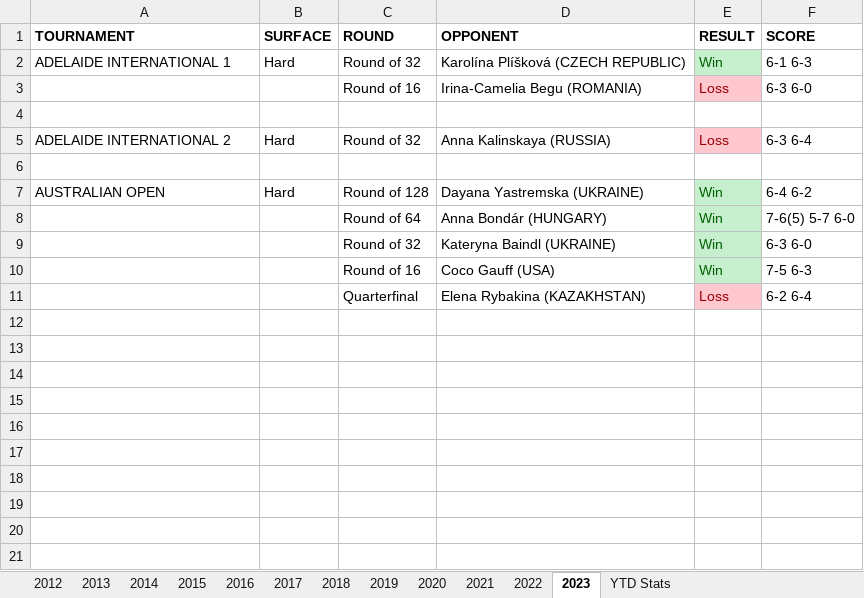
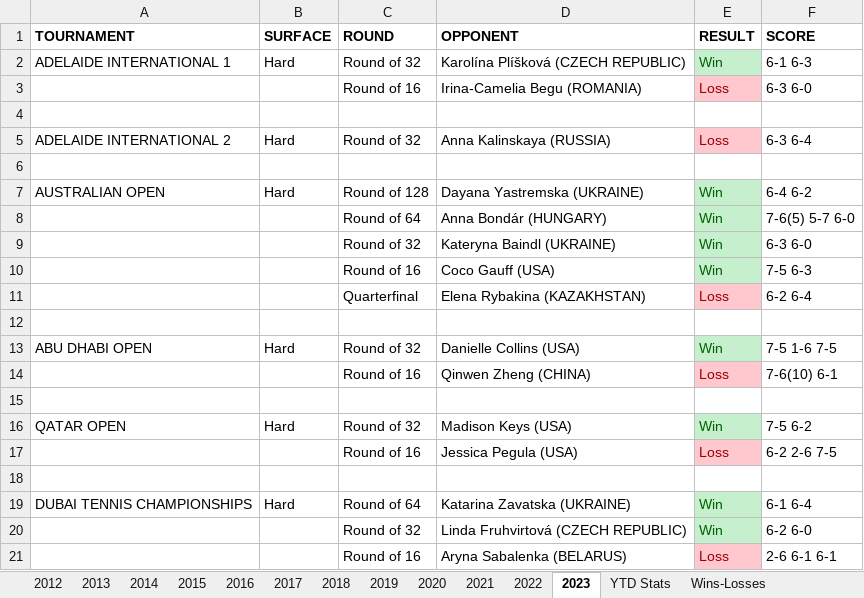
Before and after one commit to soumyavajjhala/soumyavajjhala.github.io, an Excel workbook: Tennis/WTA Tour/Jeļena Ostapenko.xlsx, sheet 2023, drawn as a sheet; values as stored, in another font and other column widths than the file's, no borders; the diff names each change by its address in the sheet, - before the commit and + after, or states it on an @@ line.

Commit message:
Update tennis

```diff
--- a/Tennis/WTA Tour/Jeļena Ostapenko.xlsx (sheet 2023)
+++ b/Tennis/WTA Tour/Jeļena Ostapenko.xlsx (sheet 2023)
+sheet tab: Wins-Losses
+row 12: (empty)
+row 13: ABU DHABI OPEN | Hard | Round of 32 | Danielle Collins (USA) | Win | 7-5 1-6 7-5
+row 14:  |  | Round of 16 | Qinwen Zheng (CHINA) | Loss | 7-6(10) 6-1
+row 15: (empty)
+row 16: QATAR OPEN | Hard | Round of 32 | Madison Keys (USA) | Win | 7-5 6-2
+row 17:  |  | Round of 16 | Jessica Pegula (USA) | Loss | 6-2 2-6 7-5
+row 18: (empty)
+row 19: DUBAI TENNIS CHAMPIONSHIPS | Hard | Round of 64 | Katarina Zavatska (UKRAINE) | Win | 6-1 6-4
+row 20:  |  | Round of 32 | Linda Fruhvirtová (CZECH REPUBLIC) | Win | 6-2 6-0
+row 21:  |  | Round of 16 | Aryna Sabalenka (BELARUS) | Loss | 2-6 6-1 6-1
```
Also changed, not shown: sheet YTD Stats, other sheet tabs, charts or pictures, Tennis/WTA Tour/Barbora Krejčíková.xlsx, Tennis/WTA Tour/Petra Kvitová.xlsx, 16 other files.
